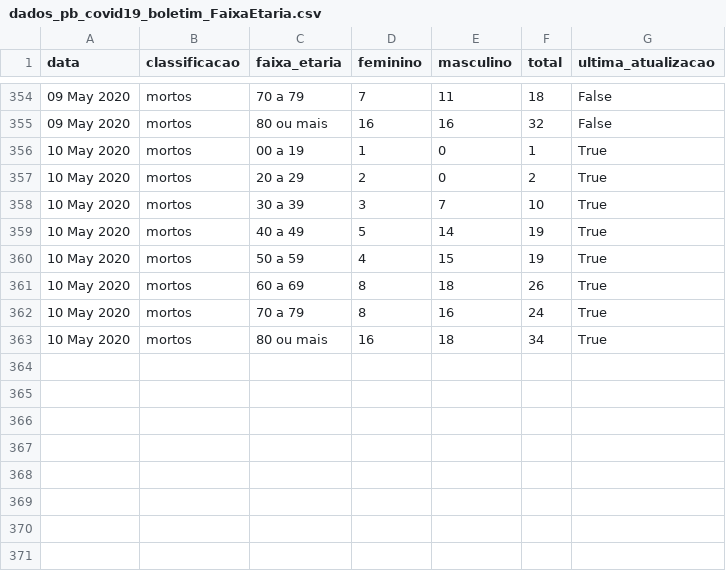
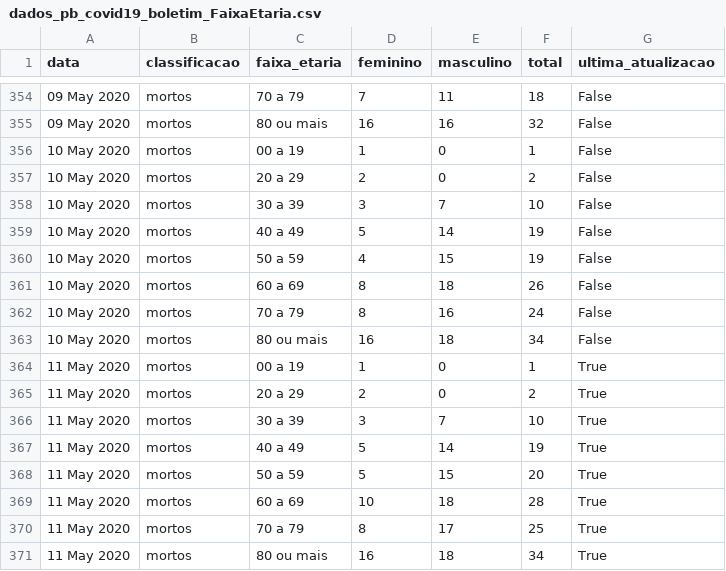
Before and after one commit to covid19pb/covid19pb.github.io, a CSV file: data/dados_pb_covid19_boletim_FaixaEtaria.csv, drawn as a sheet; only a part is shown, gaps mark what is left out.

```diff
--- a/data/dados_pb_covid19_boletim_FaixaEtaria.csv
+++ b/data/dados_pb_covid19_boletim_FaixaEtaria.csv
@@ -355,9 +355,17 @@
 "09 May 2020","mortos","80 ou mais",16,16,32,"False"
-"10 May 2020","mortos","00 a 19",1,0,1,"True"
-"10 May 2020","mortos","20 a 29",2,0,2,"True"
-"10 May 2020","mortos","30 a 39",3,7,10,"True"
-"10 May 2020","mortos","40 a 49",5,14,19,"True"
-"10 May 2020","mortos","50 a 59",4,15,19,"True"
-"10 May 2020","mortos","60 a 69",8,18,26,"True"
-"10 May 2020","mortos","70 a 79",8,16,24,"True"
-"10 May 2020","mortos","80 ou mais",16,18,34,"True"
+"10 May 2020","mortos","00 a 19",1,0,1,"False"
+"10 May 2020","mortos","20 a 29",2,0,2,"False"
+"10 May 2020","mortos","30 a 39",3,7,10,"False"
+"10 May 2020","mortos","40 a 49",5,14,19,"False"
+"10 May 2020","mortos","50 a 59",4,15,19,"False"
+"10 May 2020","mortos","60 a 69",8,18,26,"False"
+"10 May 2020","mortos","70 a 79",8,16,24,"False"
+"10 May 2020","mortos","80 ou mais",16,18,34,"False"
+"11 May 2020","mortos","00 a 19",1,0,1,"True"
+"11 May 2020","mortos","20 a 29",2,0,2,"True"
+"11 May 2020","mortos","30 a 39",3,7,10,"True"
+"11 May 2020","mortos","40 a 49",5,14,19,"True"
+"11 May 2020","mortos","50 a 59",5,15,20,"True"
+"11 May 2020","mortos","60 a 69",10,18,28,"True"
+"11 May 2020","mortos","70 a 79",8,17,25,"True"
+"11 May 2020","mortos","80 ou mais",16,18,34,"True"
```
Also changed, not shown: data/dados_pb_covid19_casosPorCidade.csv, data/dados_pb_covid19_casosPorData.csv, 6 other files.
